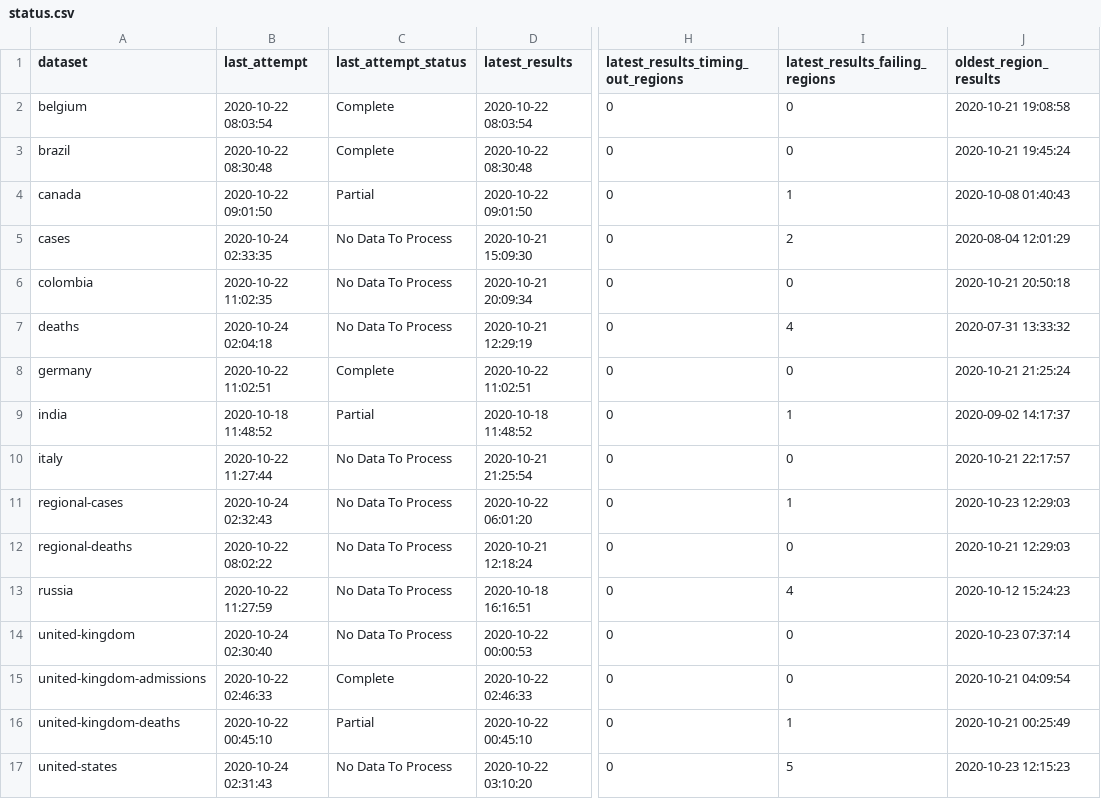
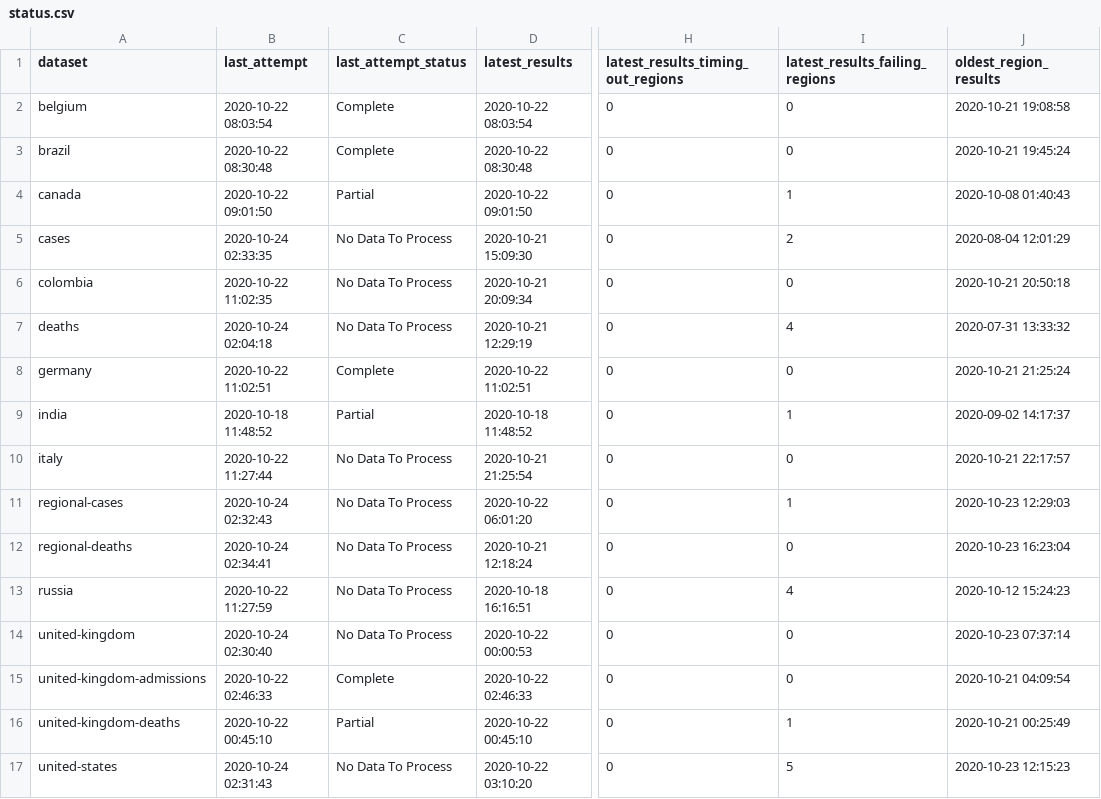
Before and after one commit to edugonzaloalmorox/covid-rt-estimates, a CSV file: status.csv, drawn as a sheet; only a part is shown, gaps mark what is left out; the diff names each change by its address in the sheet, - before the commit and + after, or states it on an @@ line.

Commit message:
automated update of regional-deaths

```diff
--- a/status.csv
+++ b/status.csv
-B12 (last_attempt): 2020-10-22 08:02:22
+B12 (last_attempt): 2020-10-24 02:34:41
-J12 (oldest_region_results): 2020-10-21 12:29:03
+J12 (oldest_region_results): 2020-10-23 16:23:04
```
